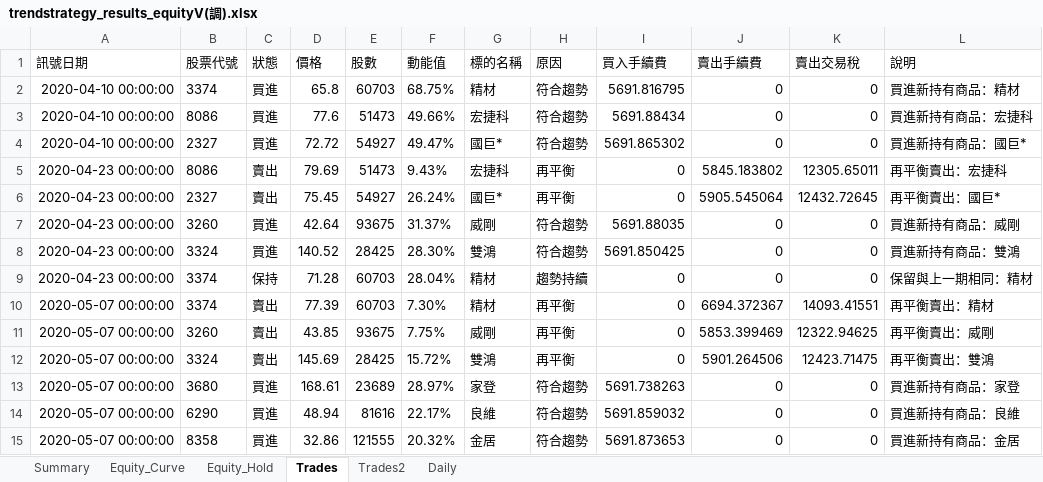
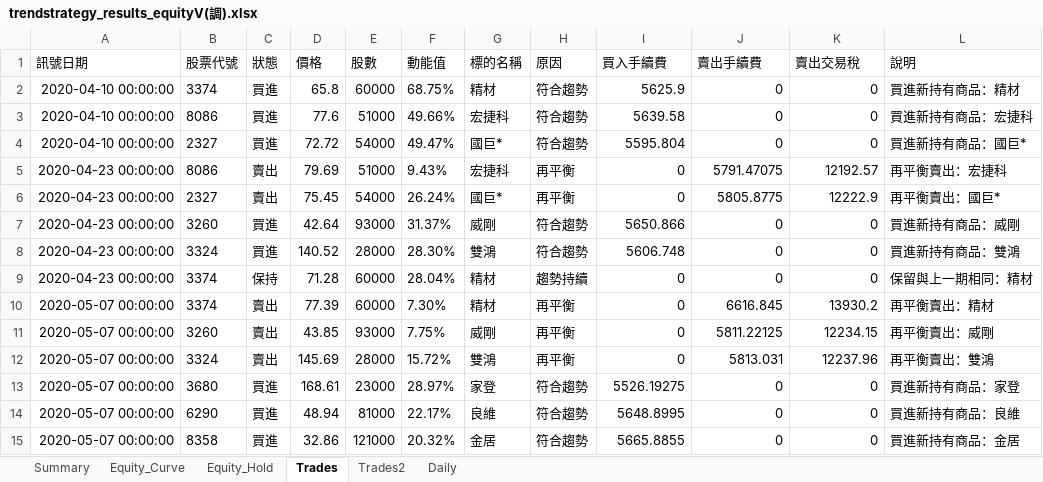
Before and after one commit to lij1017-cmd/main, an Excel workbook: trendstrategy_results_equityV(調).xlsx, sheet Trades, drawn as a sheet; only a part is shown; values as stored, in another font and other column widths than the file's, no borders; the diff covers the shown part only; the diff names each change by its address in the sheet, - before the commit and + after, or states it on an @@ line.

```diff
--- a/trendstrategy_results_equityV(調).xlsx (sheet Trades)
+++ b/trendstrategy_results_equityV(調).xlsx (sheet Trades)
-E2 (股數): 60703
+E2 (股數): 60000
-I2 (買入手續費): 5691.816795
+I2 (買入手續費): 5625.9
-E3 (股數): 51473
+E3 (股數): 51000
-I3 (買入手續費): 5691.88434
+I3 (買入手續費): 5639.58
-E4 (股數): 54927
+E4 (股數): 54000
-I4 (買入手續費): 5691.865302
+I4 (買入手續費): 5595.804
-E5 (股數): 51473
+E5 (股數): 51000
-J5 (賣出手續費): 5845.183802
+J5 (賣出手續費): 5791.47075
-K5 (賣出交易稅): 12305.65011
+K5 (賣出交易稅): 12192.57
-E6 (股數): 54927
+E6 (股數): 54000
-J6 (賣出手續費): 5905.545064
+J6 (賣出手續費): 5805.8775
-K6 (賣出交易稅): 12432.72645
+K6 (賣出交易稅): 12222.9
-E7 (股數): 93675
+E7 (股數): 93000
-I7 (買入手續費): 5691.88035
+I7 (買入手續費): 5650.866
-E8 (股數): 28425
+E8 (股數): 28000
-I8 (買入手續費): 5691.850425
+I8 (買入手續費): 5606.748
-E9:E10 (股數): 60703
+E9:E10 (股數): 60000
-J10 (賣出手續費): 6694.372367
+J10 (賣出手續費): 6616.845
-K10 (賣出交易稅): 14093.41551
+K10 (賣出交易稅): 13930.2
-E11 (股數): 93675
+E11 (股數): 93000
-J11 (賣出手續費): 5853.399469
+J11 (賣出手續費): 5811.22125
-K11 (賣出交易稅): 12322.94625
+K11 (賣出交易稅): 12234.15
-E12 (股數): 28425
+E12 (股數): 28000
-J12 (賣出手續費): 5901.264506
+J12 (賣出手續費): 5813.031
-K12 (賣出交易稅): 12423.71475
+K12 (賣出交易稅): 12237.96
-E13 (股數): 23689
+E13 (股數): 23000
-I13 (買入手續費): 5691.738263
+I13 (買入手續費): 5526.19275
-E14 (股數): 81616
+E14 (股數): 81000
-I14 (買入手續費): 5691.859032
+I14 (買入手續費): 5648.8995
-E15 (股數): 121555
+E15 (股數): 121000
-I15 (買入手續費): 5691.873653
+I15 (買入手續費): 5665.8855
```
Also changed, not shown: 1920 edited cells elsewhere in this sheet, sheet Daily, sheet Equity_Hold, sheet Equity_Curve, sheet Trades2, sheet Summary, charts or pictures, 3 other files.
